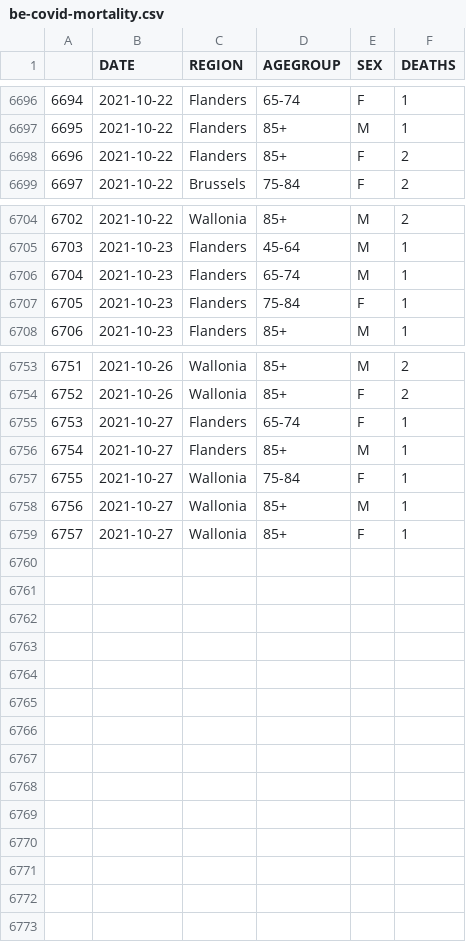
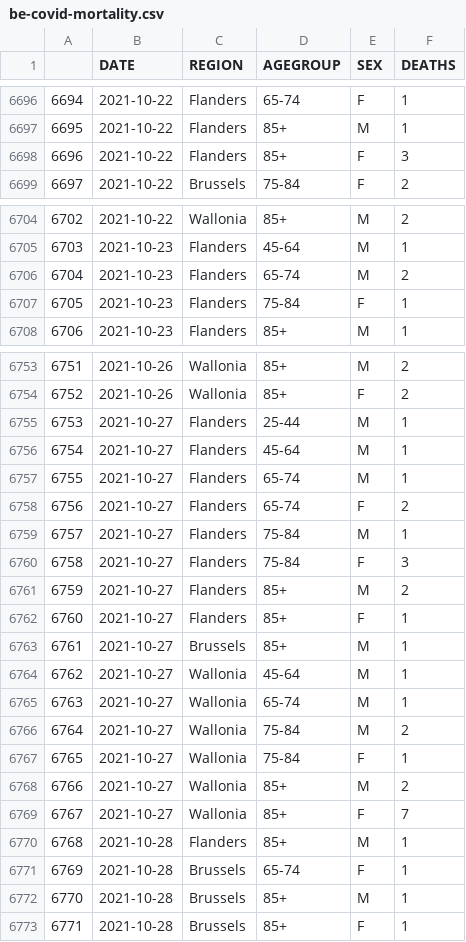
Before and after one commit to pschaus/covidatabe, a CSV file: static/csv/be-covid-mortality.csv, drawn as a sheet; only a part is shown, gaps mark what is left out; addresses are those after the commit; the diff covers the shown part only; the diff names each change by its address in the sheet, - before the commit and + after, or states it on an @@ line.

```diff
--- a/static/csv/be-covid-mortality.csv
+++ b/static/csv/be-covid-mortality.csv
-F6698 (DEATHS): 2
+F6698 (DEATHS): 3
-F6706 (DEATHS): 1
+F6706 (DEATHS): 2
+row 6755: 6753 | 2021-10-27 | Flanders | 25-44 | M | 1
+row 6756: 6754 | 2021-10-27 | Flanders | 45-64 | M | 1
+row 6757: 6755 | 2021-10-27 | Flanders | 65-74 | M | 1
+row 6758: 6756 | 2021-10-27 | Flanders | 65-74 | F | 2
+row 6759: 6757 | 2021-10-27 | Flanders | 75-84 | M | 1
+row 6760: 6758 | 2021-10-27 | Flanders | 75-84 | F | 3
+row 6761: 6759 | 2021-10-27 | Flanders | 85+ | M | 2
@@ column A renumbered between rows 6762 and 6769 @@
-D6762 (AGEGROUP): 65-74
+D6762 (AGEGROUP): 85+
-C6763 (REGION): Flanders
+C6763 (REGION): Brussels
+row 6764: 6762 | 2021-10-27 | Wallonia | 45-64 | M | 1
+row 6765: 6763 | 2021-10-27 | Wallonia | 65-74 | M | 1
+row 6766: 6764 | 2021-10-27 | Wallonia | 75-84 | M | 2
-F6768 (DEATHS): 1
+F6768 (DEATHS): 2
-F6769 (DEATHS): 1
+F6769 (DEATHS): 7
+row 6770: 6768 | 2021-10-28 | Flanders | 85+ | M | 1
+row 6771: 6769 | 2021-10-28 | Brussels | 65-74 | F | 1
+row 6772: 6770 | 2021-10-28 | Brussels | 85+ | M | 1
+row 6773: 6771 | 2021-10-28 | Brussels | 85+ | F | 1
```
Also changed, not shown: 2 edited cells elsewhere in this file, static/csv/be-covid-provinces-all.csv, 5 other files.
